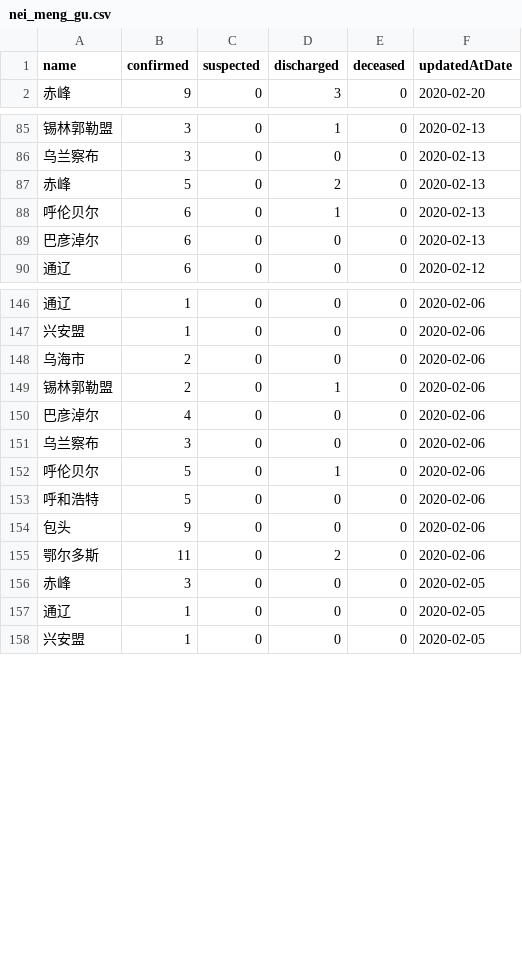
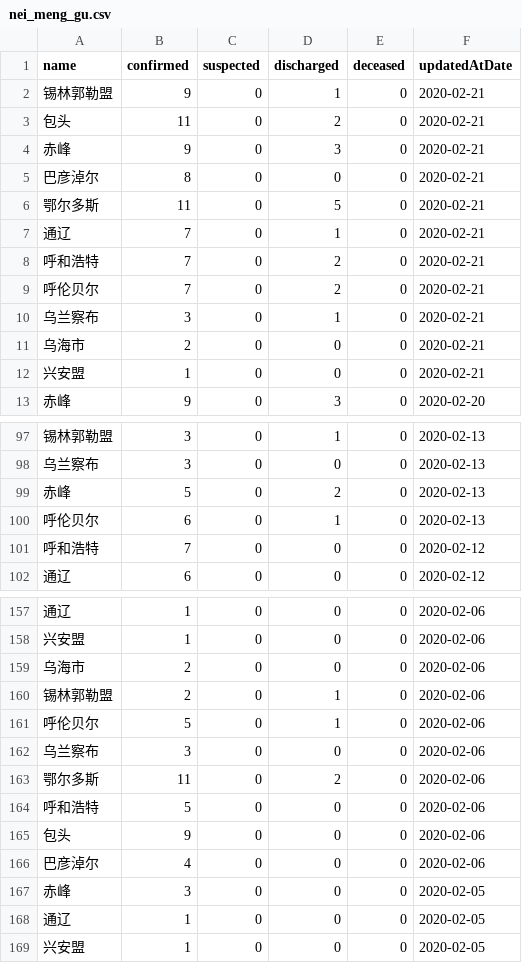
Before and after one commit to fantasticfears-stage/ncov-zh, a CSV file: public/data/provinces/nei_meng_gu.csv, drawn as a sheet; only a part is shown, gaps mark what is left out; the diff covers the shown part only.

```diff
--- a/public/data/provinces/nei_meng_gu.csv
+++ b/public/data/provinces/nei_meng_gu.csv
@@ -1,2 +1,13 @@
 name,confirmed,suspected,discharged,deceased,updatedAtDate
+锡林郭勒盟,9,0,1,0,2020-02-21
+包头,11,0,2,0,2020-02-21
+赤峰,9,0,3,0,2020-02-21
+巴彦淖尔,8,0,0,0,2020-02-21
+鄂尔多斯,11,0,5,0,2020-02-21
+通辽,7,0,1,0,2020-02-21
+呼和浩特,7,0,2,0,2020-02-21
+呼伦贝尔,7,0,2,0,2020-02-21
+乌兰察布,3,0,1,0,2020-02-21
+乌海市,2,0,0,0,2020-02-21
+兴安盟,1,0,0,0,2020-02-21
 赤峰,9,0,3,0,2020-02-20
@@ -88,3 +100,3 @@ name,confirmed,suspected,discharged,deceased,updatedAtDate
 呼伦贝尔,6,0,1,0,2020-02-13
-巴彦淖尔,6,0,0,0,2020-02-13
+呼和浩特,7,0,0,0,2020-02-12
 通辽,6,0,0,0,2020-02-12
@@ -149,8 +160,8 @@ name,confirmed,suspected,discharged,deceased,updatedAtDate
 锡林郭勒盟,2,0,1,0,2020-02-06
-巴彦淖尔,4,0,0,0,2020-02-06
+呼伦贝尔,5,0,1,0,2020-02-06
 乌兰察布,3,0,0,0,2020-02-06
-呼伦贝尔,5,0,1,0,2020-02-06
+鄂尔多斯,11,0,2,0,2020-02-06
 呼和浩特,5,0,0,0,2020-02-06
 包头,9,0,0,0,2020-02-06
-鄂尔多斯,11,0,2,0,2020-02-06
+巴彦淖尔,4,0,0,0,2020-02-06
 赤峰,3,0,0,0,2020-02-05
```
Also changed, not shown: 63 moved rows elsewhere in this file, public/data/provinces.csv, public/data/provinces/he_nan.csv, 28 other files.
